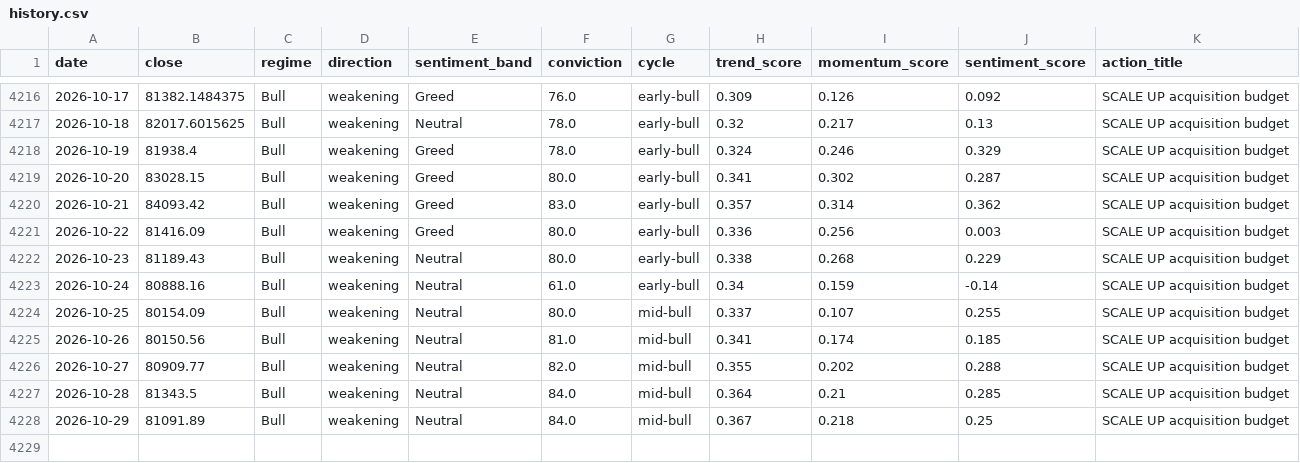
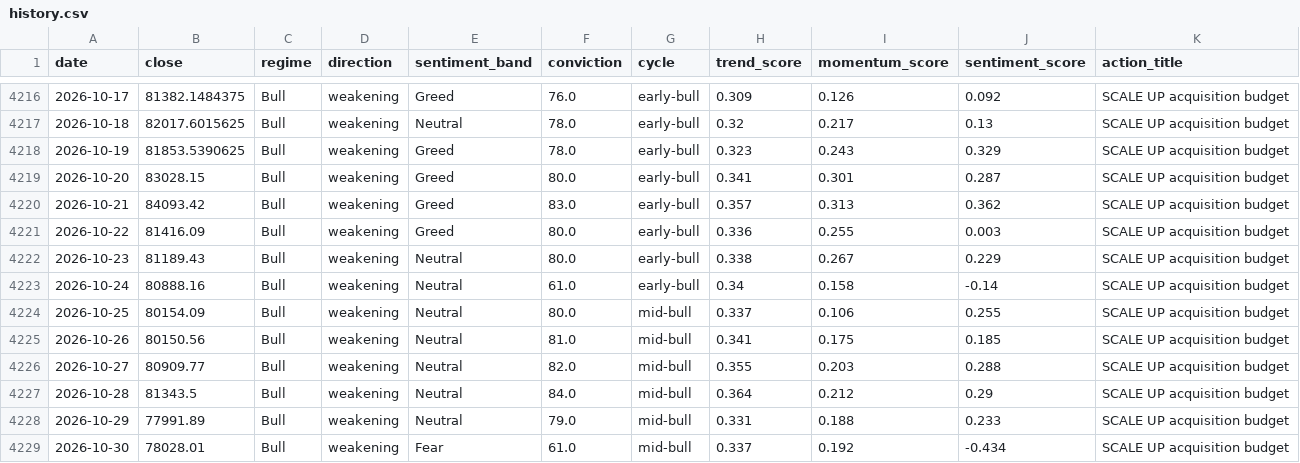
Before and after one commit to andrifa/crypto-market-state-dashboard, a CSV file: data/history.csv, drawn as a sheet; only a part is shown, gaps mark what is left out.

```diff
--- a/data/history.csv
+++ b/data/history.csv
@@ -4217,12 +4217,13 @@ date,close,regime,direction,sentiment_band,conviction,cycle,trend_score,momentum
 2026-10-18,82017.6015625,Bull,weakening,Neutral,78.0,early-bull,0.32,0.217,0.13,SCALE UP acquisition budget
-2026-10-19,81938.4,Bull,weakening,Greed,78.0,early-bull,0.324,0.246,0.329,SCALE UP acquisition budget
-2026-10-20,83028.15,Bull,weakening,Greed,80.0,early-bull,0.341,0.302,0.287,SCALE UP acquisition budget
-2026-10-21,84093.42,Bull,weakening,Greed,83.0,early-bull,0.357,0.314,0.362,SCALE UP acquisition budget
-2026-10-22,81416.09,Bull,weakening,Greed,80.0,early-bull,0.336,0.256,0.003,SCALE UP acquisition budget
-2026-10-23,81189.43,Bull,weakening,Neutral,80.0,early-bull,0.338,0.268,0.229,SCALE UP acquisition budget
-2026-10-24,80888.16,Bull,weakening,Neutral,61.0,early-bull,0.34,0.159,-0.14,SCALE UP acquisition budget
-2026-10-25,80154.09,Bull,weakening,Neutral,80.0,mid-bull,0.337,0.107,0.255,SCALE UP acquisition budget
-2026-10-26,80150.56,Bull,weakening,Neutral,81.0,mid-bull,0.341,0.174,0.185,SCALE UP acquisition budget
-2026-10-27,80909.77,Bull,weakening,Neutral,82.0,mid-bull,0.355,0.202,0.288,SCALE UP acquisition budget
-2026-10-28,81343.5,Bull,weakening,Neutral,84.0,mid-bull,0.364,0.21,0.285,SCALE UP acquisition budget
-2026-10-29,81091.89,Bull,weakening,Neutral,84.0,mid-bull,0.367,0.218,0.25,SCALE UP acquisition budget
+2026-10-19,81853.5390625,Bull,weakening,Greed,78.0,early-bull,0.323,0.243,0.329,SCALE UP acquisition budget
+2026-10-20,83028.15,Bull,weakening,Greed,80.0,early-bull,0.341,0.301,0.287,SCALE UP acquisition budget
+2026-10-21,84093.42,Bull,weakening,Greed,83.0,early-bull,0.357,0.313,0.362,SCALE UP acquisition budget
+2026-10-22,81416.09,Bull,weakening,Greed,80.0,early-bull,0.336,0.255,0.003,SCALE UP acquisition budget
+2026-10-23,81189.43,Bull,weakening,Neutral,80.0,early-bull,0.338,0.267,0.229,SCALE UP acquisition budget
+2026-10-24,80888.16,Bull,weakening,Neutral,61.0,early-bull,0.34,0.158,-0.14,SCALE UP acquisition budget
+2026-10-25,80154.09,Bull,weakening,Neutral,80.0,mid-bull,0.337,0.106,0.255,SCALE UP acquisition budget
+2026-10-26,80150.56,Bull,weakening,Neutral,81.0,mid-bull,0.341,0.175,0.185,SCALE UP acquisition budget
+2026-10-27,80909.77,Bull,weakening,Neutral,82.0,mid-bull,0.355,0.203,0.288,SCALE UP acquisition budget
+2026-10-28,81343.5,Bull,weakening,Neutral,84.0,mid-bull,0.364,0.212,0.29,SCALE UP acquisition budget
+2026-10-29,77991.89,Bull,weakening,Neutral,79.0,mid-bull,0.331,0.188,0.233,SCALE UP acquisition budget
+2026-10-30,78028.01,Bull,weakening,Fear,61.0,mid-bull,0.337,0.192,-0.434,SCALE UP acquisition budget
```
Also changed, not shown: 5 other files.
